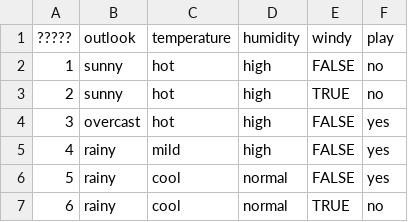
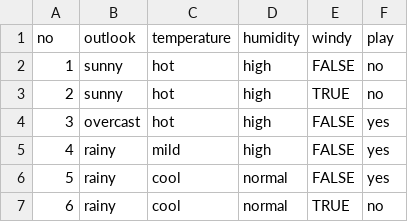
Before and after one commit to burasakorny/CSVdatateaching, a CSV file: weather.csv, drawn as a sheet; only a part is shown.

Commit message:
Add files via upload

```diff
--- a/weather.csv
+++ b/weather.csv
@@ -1,2 +1,2 @@
-?????,outlook,temperature,humidity,windy,play
+no,outlook,temperature,humidity,windy,play
 1,sunny,hot,high,FALSE,no
```
